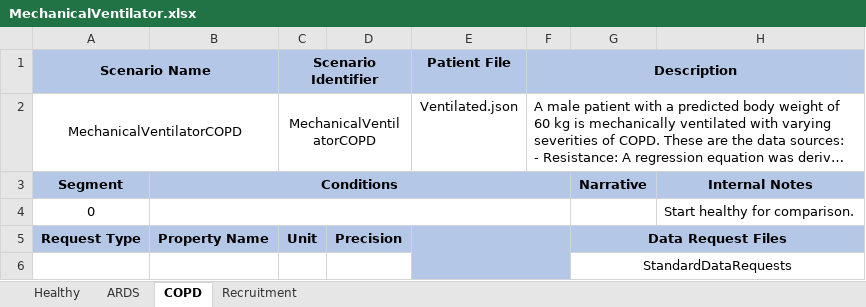
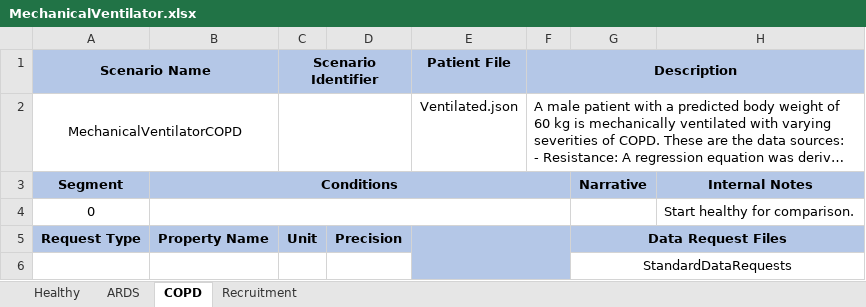
Before and after one commit to easeaico/pulse-go, an Excel workbook: data/human/adult/validation/Scenarios/MechanicalVentilator.xlsx, sheet COPD, drawn as a sheet; only a part is shown; long unchanged cells end in …; values as stored, in another font and other column widths than the file's, no borders; the diff names each change by its address in the sheet, - before the commit and + after, or states it on an @@ line.

```diff
--- a/data/human/adult/validation/Scenarios/MechanicalVentilator.xlsx (sheet COPD)
+++ b/data/human/adult/validation/Scenarios/MechanicalVentilator.xlsx (sheet COPD)
-C2: MechanicalVentilatorCOPD
+C2: (empty)
```
Also changed, not shown: sheet Healthy, sheet Recruitment, sheet ARDS, 13 other files.
